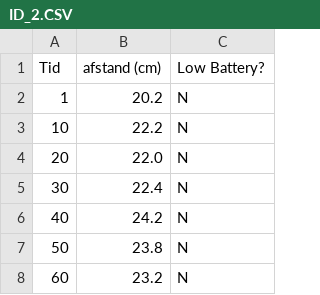
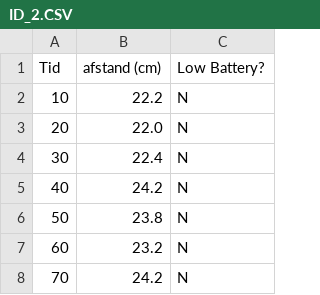
Before and after one commit to Nisker/Trashdetector, a CSV file: Webserver/ID_2.CSV, drawn as a sheet; only a part is shown; the shorter side is filled out with more unchanged rows; removed rows and columns are numbered as before the commit, all else as after; the diff covers the shown part only; the diff names each change by its address in the sheet, - before the commit and + after, or states it on an @@ line.

```diff
--- a/Webserver/ID_2.CSV
+++ b/Webserver/ID_2.CSV
-row 2: 1 | 20.2 | N
```
Also changed, not shown: 21 added rows and 1 edited cell elsewhere in this file.
